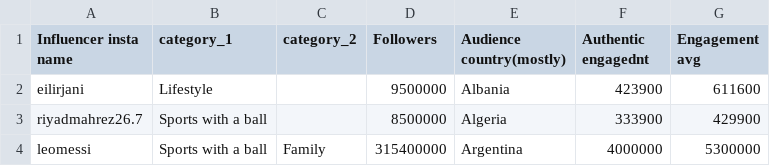
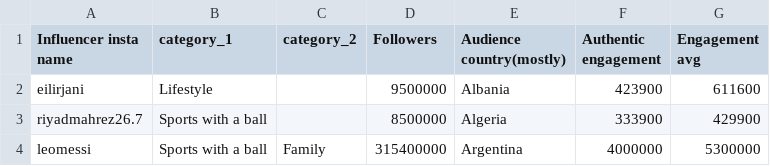
Before and after one commit to rosenpin/SocialMediaResearch, a CSV file: dataset.csv, drawn as a sheet; only a part is shown.

Commit message:
Update dataset.csv

```diff
--- a/dataset.csv
+++ b/dataset.csv
@@ -1,2 +1,2 @@
-Influencer insta name,category_1,category_2,Followers,Audience country(mostly),Authentic engagednt,Engagement avg
+Influencer insta name,category_1,category_2,Followers,Audience country(mostly),Authentic engagement,Engagement avg
 eilirjani,Lifestyle,,9500000,Albania,423900,611600
```
